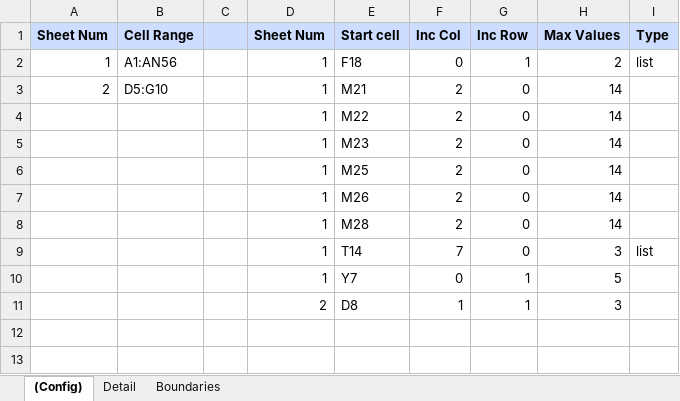
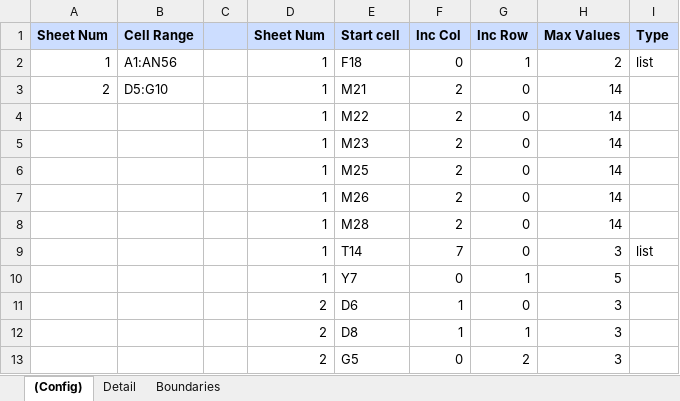
Before and after one commit to MSF-OCB/easynut, an Excel workbook: emr/exports/templates/export-template-detail.test.xlsx, sheet (Config), drawn as a sheet; values as stored, in another font and other column widths than the file's, no borders; the diff names each change by its address in the sheet, - before the commit and + after, or states it on an @@ line.

```diff
--- a/emr/exports/templates/export-template-detail.test.xlsx (sheet (Config))
+++ b/emr/exports/templates/export-template-detail.test.xlsx (sheet (Config))
+row 11:  |  |  | 2 | D6 | 1 | 0 | 3
+row 13:  |  |  | 2 | G5 | 0 | 2 | 3
```
Also changed, not shown: sheet Detail, sheet Boundaries, emr/exports/templates/export-template-list.test.xlsx.
